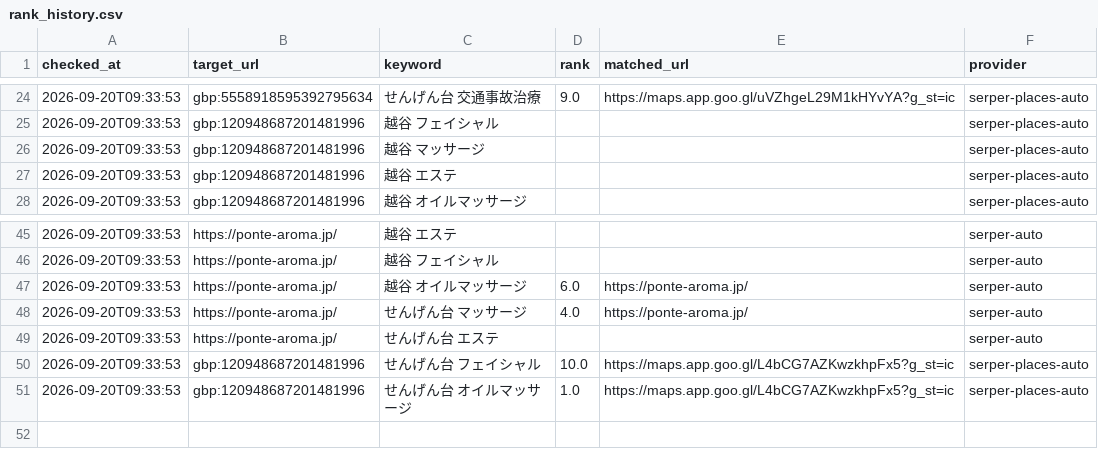
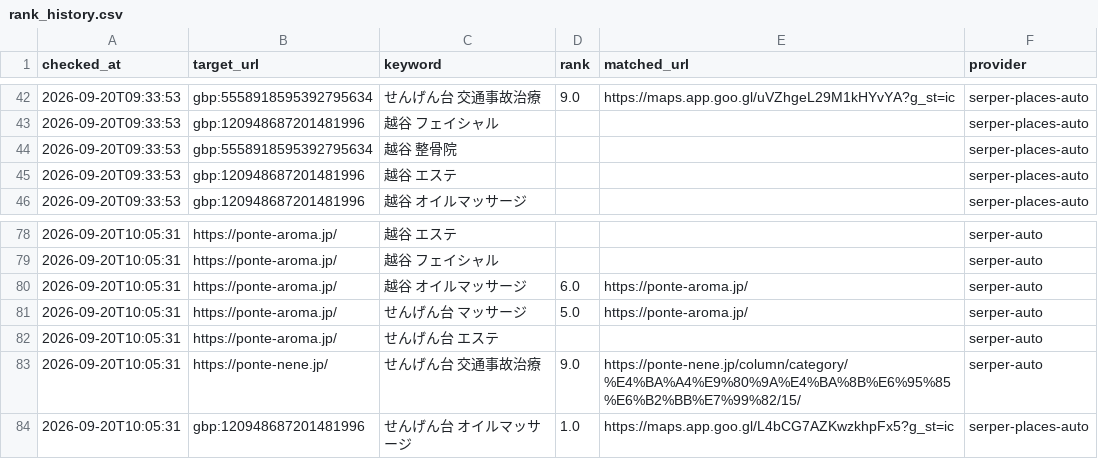
Before and after one commit to pontenene-hash/google-rank-tracker, a CSV file: rank_history.csv, drawn as a sheet; only a part is shown, gaps mark what is left out; the diff covers the shown part only.

```diff
--- a/rank_history.csv
+++ b/rank_history.csv
@@ -25,3 +43,3 @@
 2026-09-20T09:33:53,gbp:120948687201481996,越谷　フェイシャル,,,serper-places-auto
-2026-09-20T09:33:53,gbp:120948687201481996,越谷　マッサージ,,,serper-places-auto
+2026-09-20T09:33:53,gbp:5558918595392795634,越谷　整骨院,,,serper-places-auto
 2026-09-20T09:33:53,gbp:120948687201481996,越谷　エステ,,,serper-places-auto
@@ -45,7 +78,7 @@
-2026-09-20T09:33:53,https://ponte-aroma.jp/,越谷　エステ,,,serper-auto
-2026-09-20T09:33:53,https://ponte-aroma.jp/,越谷　フェイシャル,,,serper-auto
-2026-09-20T09:33:53,https://ponte-aroma.jp/,越谷　オイルマッサージ,6.0,https://ponte-aroma.jp/,serper-auto
-2026-09-20T09:33:53,https://ponte-aroma.jp/,せんげん台　マッサージ,4.0,https://ponte-aroma.jp/,serper-auto
-2026-09-20T09:33:53,https://ponte-aroma.jp/,せんげん台　エステ,,,serper-auto
-2026-09-20T09:33:53,gbp:120948687201481996,せんげん台　フェイシャル,10.0,https://maps.app.goo.gl/L4bCG7AZKwzkhpFx5?g_st=ic,serper-places-auto
-2026-09-20T09:33:53,gbp:120948687201481996,せんげん台　オイルマッサージ,1.0,https://maps.app.goo.gl/L4bCG7AZKwzkhpFx5?g_st=ic,serper-places-auto
+2026-09-20T10:05:31,https://ponte-aroma.jp/,越谷　エステ,,,serper-auto
+2026-09-20T10:05:31,https://ponte-aroma.jp/,越谷　フェイシャル,,,serper-auto
+2026-09-20T10:05:31,https://ponte-aroma.jp/,越谷　オイルマッサージ,6.0,https://ponte-aroma.jp/,serper-auto
+2026-09-20T10:05:31,https://ponte-aroma.jp/,せんげん台　マッサージ,5.0,https://ponte-aroma.jp/,serper-auto
+2026-09-20T10:05:31,https://ponte-aroma.jp/,せんげん台　エステ,,,serper-auto
+2026-09-20T10:05:31,https://ponte-nene.jp/,せんげん台　交通事故治療,9.0,https://ponte-nene.jp/column/category/%E4%BA%A4%E9%80%9A%E4%BA%8B%E6%95%85%E6%B2%BB%E7%99%82/15/,serper-auto
+2026-09-20T10:05:31,gbp:120948687201481996,せんげん台　オイルマッサージ,1.0,https://maps.app.goo.gl/L4bCG7AZKwzkhpFx5?g_st=ic,serper-places-auto
```
Also changed, not shown: 32 added rows, 18 moved rows and 12 edited cells elsewhere in this file.
